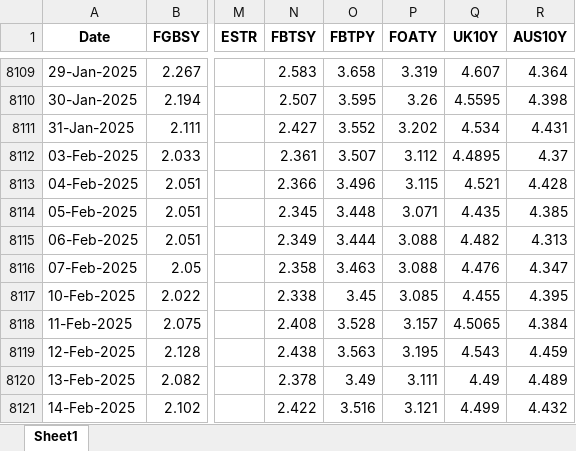
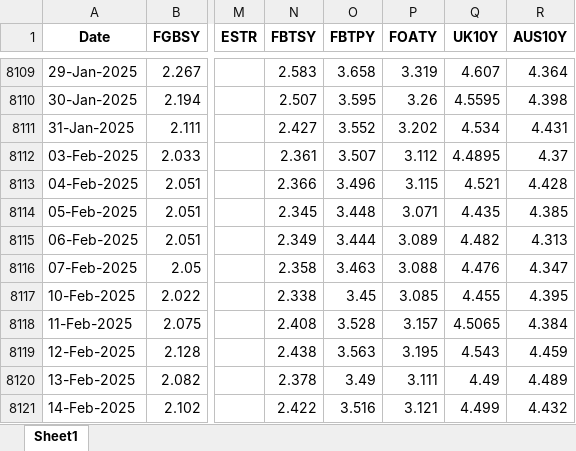
Before and after one commit to thakkarchintan/bond-analytics, an Excel workbook: Final.xlsx, sheet Sheet1, drawn as a sheet; only a part is shown, gaps mark what is left out; values as stored, in another font and other column widths than the file's, no borders; the diff names each change by its address in the sheet, - before the commit and + after, or states it on an @@ line.

Commit message:
Excel data updated for date 17-02-2025

```diff
--- a/Final.xlsx (sheet Sheet1)
+++ b/Final.xlsx (sheet Sheet1)
-P8115 (FOATY): 3.088
+P8115 (FOATY): 3.089
```
